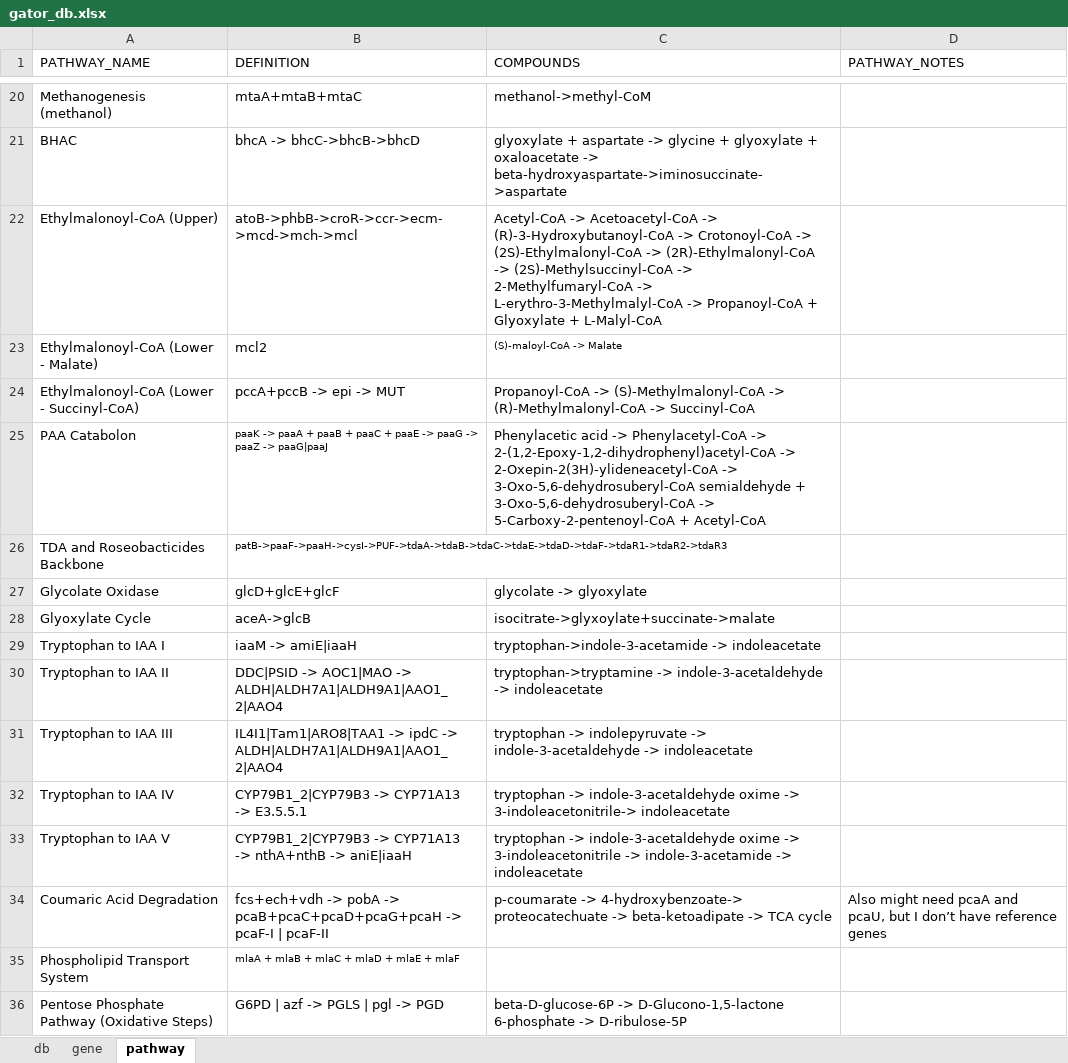
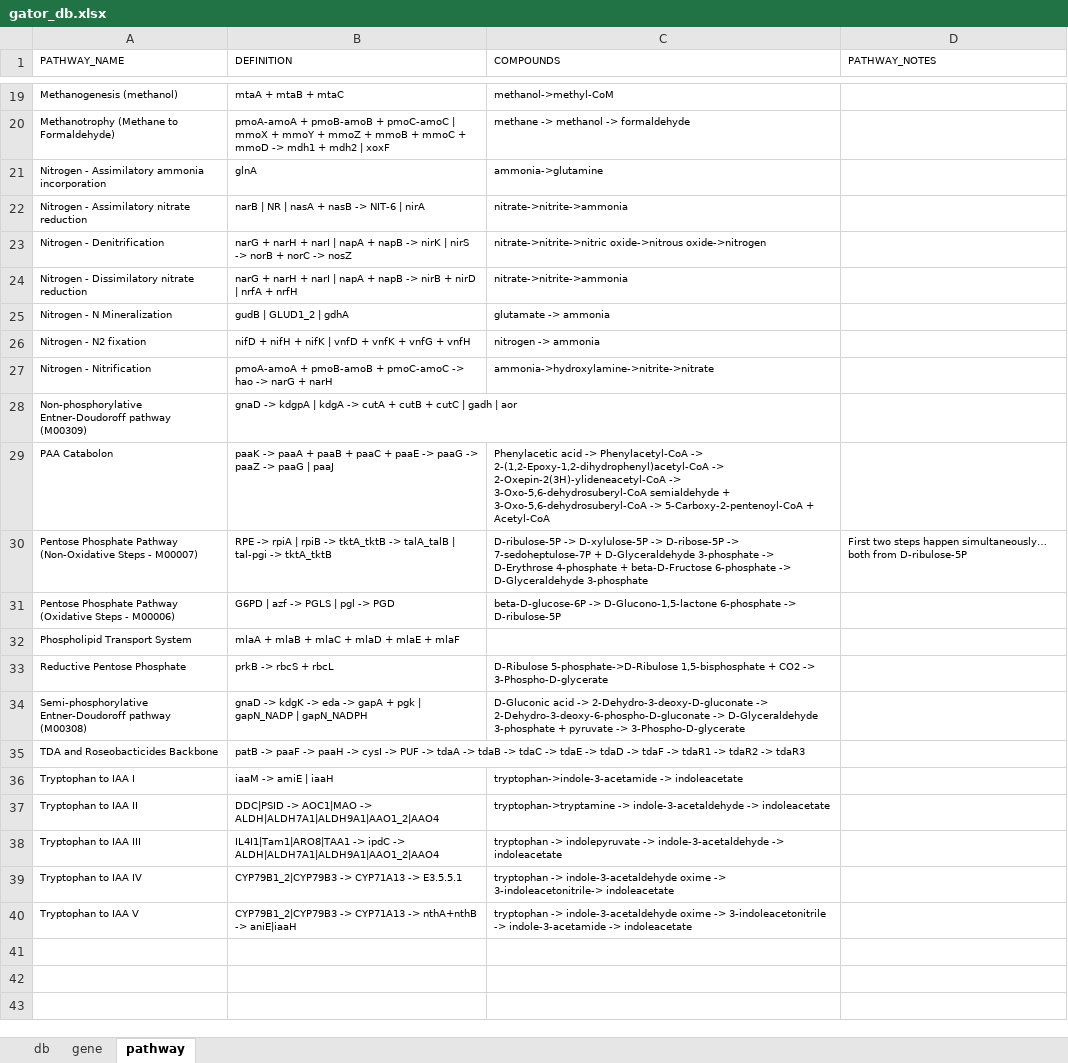
Before and after one commit to jeffkimbrel/gator, an Excel workbook: gator_db.xlsx, sheet pathway, drawn as a sheet; only a part is shown, gaps mark what is left out; values as stored, in another font and other column widths than the file's, no borders; removed rows and columns are numbered as before the commit, all else as after; the diff covers the shown part only; the diff names each change by its address in the sheet, - before the commit and + after, or states it on an @@ line.

```diff
--- a/gator_db.xlsx (sheet pathway)
+++ b/gator_db.xlsx (sheet pathway)
@@ A1:D1 text size: smaller @@
@@ A19:C19 text size: smaller @@
-B19 (DEFINITION): mtaA+mtaB+mtaC
+B19 (DEFINITION): mtaA + mtaB + mtaC
-row 21: BHAC | bhcA -> bhcC->bhcB->bhcD | glyoxylate + aspartate -> glycine + glyoxylate + oxaloacetate -> beta-hydroxyaspartate->iminosuccinate->aspartate
-row 22: Ethylmalonoyl-CoA (Upper) | atoB->phbB->croR->ccr->ecm->mcd->mch->mcl | Acetyl-CoA -> Acetoacetyl-CoA -> (R)-3-Hydroxybutanoyl-CoA -> Crotonoyl-CoA -> (2S)-Ethylmalonyl-CoA -> (2R)-Ethylmalonyl-CoA -> (2S)-Methylsuccinyl-CoA -> 2-Methylfumaryl-CoA -> L-erythro-3-Methylmalyl-CoA -> Propanoyl-CoA + Glyoxylate + L-Malyl-CoA
-row 23: Ethylmalonoyl-CoA (Lower - Malate) | mcl2 | (S)-maloyl-CoA -> Malate
-row 24: Ethylmalonoyl-CoA (Lower - Succinyl-CoA) | pccA+pccB -> epi -> MUT | Propanoyl-CoA -> (S)-Methylmalonyl-CoA -> (R)-Methylmalonyl-CoA -> Succinyl-CoA
+row 20: Methanotrophy (Methane to Formaldehyde) | pmoA-amoA + pmoB-amoB + pmoC-amoC | mmoX + mmoY + mmoZ + mmoB + mmoC + mmoD -> mdh1 + mdh2 | xoxF | methane -> methanol -> formaldehyde
+row 21: Nitrogen - Assimilatory ammonia incorporation | glnA | ammonia->glutamine
+row 22: Nitrogen - Assimilatory nitrate reduction | narB | NR | nasA + nasB -> NIT-6 | nirA | nitrate->nitrite->ammonia
+row 23: Nitrogen - Denitrification | narG + narH + narI | napA + napB -> nirK | nirS -> norB + norC -> nosZ | nitrate->nitrite->nitric oxide->nitrous oxide->nitrogen
+row 24: Nitrogen - Dissimilatory nitrate reduction | narG + narH + narI | napA + napB -> nirB + nirD | nrfA + nrfH | nitrate->nitrite->ammonia
+row 25: Nitrogen - N Mineralization | gudB | GLUD1_2 | gdhA | glutamate -> ammonia
+row 26: Nitrogen - N2 fixation | nifD + nifH + nifK | vnfD + vnfK + vnfG + vnfH | nitrogen -> ammonia
+row 27: Nitrogen - Nitrification | pmoA-amoA + pmoB-amoB + pmoC-amoC -> hao -> narG + narH | ammonia->hydroxylamine->nitrite->nitrate
+row 28: Non-phosphorylative Entner-Doudoroff pathway (M00309) | gnaD -> kdgpA | kdgA -> cutA + cutB + cutC | gadh | aor
@@ A29 text size: smaller @@
-B29 (DEFINITION): …paaZ -> paaG|paaJ
+B29 (DEFINITION): …paaZ -> paaG | paaJ
@@ C29 text size: smaller @@
+row 30: Pentose Phosphate Pathway (Non-Oxidative Steps - M00007) | RPE -> rpiA | rpiB -> tktA_tktB -> talA_talB | tal-pgi -> tktA_tktB | D-ribulose-5P -> D-xylulose-5P -> D-ribose-5P -> 7-sedoheptulose-7P + D-Glyceraldehyde 3-phosphate -> D-Erythrose 4-phosphate + beta-D-Fructose 6-phosphate -> D-Glyceraldehyde 3-phosphate | First two steps happen simultaneously… both from D-ribulose-5P
+row 31: Pentose Phosphate Pathway (Oxidative Steps - M00006) | G6PD | azf -> PGLS | pgl -> PGD | beta-D-glucose-6P -> D-Glucono-1,5-lactone 6-phosphate -> D-ribulose-5P
@@ row 35 moved to row 32: Phospholipid Transport System @@
+row 33: Reductive Pentose Phosphate | prkB -> rbcS + rbcL | D-Ribulose 5-phosphate->D-Ribulose 1,5-bisphosphate + CO2 -> 3-Phospho-D-glycerate
+row 34: Semi-phosphorylative Entner-Doudoroff pathway (M00308) | gnaD -> kdgK -> eda -> gapA + pgk | gapN_NADP | gapN_NADPH | D-Gluconic acid -> 2-Dehydro-3-deoxy-D-gluconate -> 2-Dehydro-3-deoxy-6-phospho-D-gluconate -> D-Glyceraldehyde 3-phosphate + pyruvate -> 3-Phospho-D-glycerate
@@ A35 text size: smaller @@
-B35 (DEFINITION): patB->paaF->paaH->cysI->PUF->tdaA->tdaB->tdaC->tdaE->tdaD->tdaF->tdaR1->tdaR2->tdaR3
+B35 (DEFINITION): patB -> paaF -> paaH -> cysI -> PUF -> tdaA -> tdaB -> tdaC -> tdaE -> tdaD -> tdaF -> tdaR1 -> tdaR2 -> tdaR3
-row 27: Glycolate Oxidase | glcD+glcE+glcF | glycolate -> glyoxylate
-row 28: Glyoxylate Cycle | aceA->glcB | isocitrate->glyxoylate+succinate->malate
@@ A36:C40 text size: smaller @@
-B36 (DEFINITION): iaaM -> amiE|iaaH
+B36 (DEFINITION): iaaM -> amiE | iaaH
-row 34: Coumaric Acid Degradation | fcs+ech+vdh -> pobA -> pcaB+pcaC+pcaD+pcaG+pcaH -> pcaF-I | pcaF-II | p-coumarate -> 4-hydroxybenzoate-> proteocatechuate -> beta-ketoadipate -> TCA cycle | Also might need pcaA and pcaU, but I don’t have reference genes
-row 36: Pentose Phosphate Pathway (Oxidative Steps) | G6PD | azf -> PGLS | pgl -> PGD | beta-D-glucose-6P -> D-Glucono-1,5-lactone 6-phosphate -> D-ribulose-5P
```
Also changed, not shown: 15 added rows, 19 removed rows, 2 edited cells and cell formats elsewhere in this sheet, sheet gene, sheet db, 2 other files.
